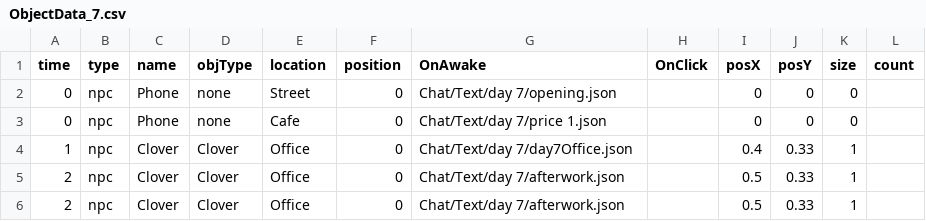
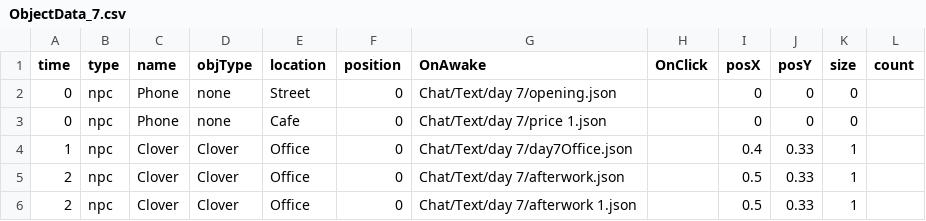
Before and after one commit to Leeslave/project_Editor, a CSV file: Assets/Resources/GameData/World/ObjectData_7.csv, drawn as a sheet.

```diff
--- a/Assets/Resources/GameData/World/ObjectData_7.csv
+++ b/Assets/Resources/GameData/World/ObjectData_7.csv
@@ -5,2 +5,2 @@ time ,type ,name,objType,location ,position ,OnAwake                 ,OnClick
 2,npc,Clover,Clover,Office,0,Chat/Text/day 7/afterwork.json,,0.5,0.33,1,
-2,npc,Clover,Clover,Office,0,Chat/Text/day 7/afterwork.json,,0.5,0.33,1,
+2,npc,Clover,Clover,Office,0,Chat/Text/day 7/afterwork 1.json,,0.5,0.33,1,
```
Also changed, not shown: Assets/Resources/GameData/World/ObjectData_6.csv, 18 other files.
